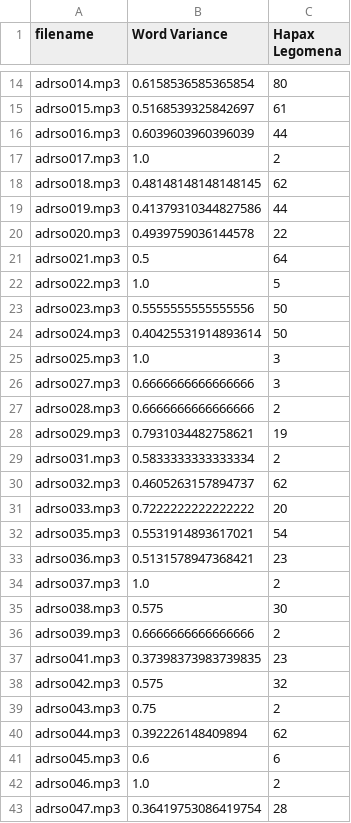
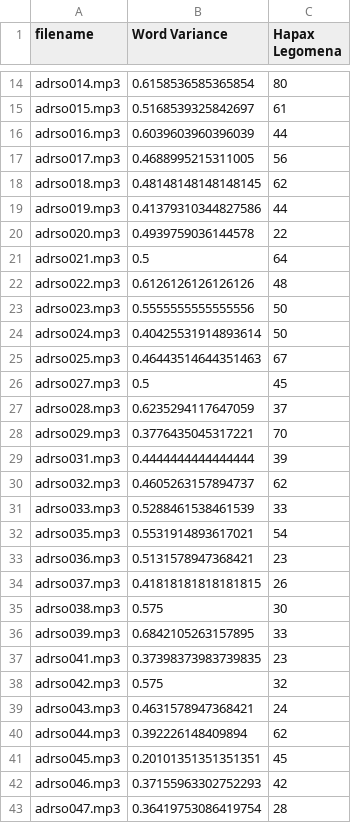
Before and after one commit to GroovyBukovi/audio-classification-alzheimer, a CSV file: text_features.csv, drawn as a sheet; only a part is shown, gaps mark what is left out; the diff covers the shown part only.

```diff
--- a/text_features.csv
+++ b/text_features.csv
@@ -16,3 +16,3 @@ adrso015.mp3,0.5168539325842697,61
 adrso016.mp3,0.6039603960396039,44
-adrso017.mp3,1.0,2
+adrso017.mp3,0.4688995215311005,56
 adrso018.mp3,0.48148148148148145,62
@@ -21,23 +21,23 @@ adrso020.mp3,0.4939759036144578,22
 adrso021.mp3,0.5,64
-adrso022.mp3,1.0,5
+adrso022.mp3,0.6126126126126126,48
 adrso023.mp3,0.5555555555555556,50
 adrso024.mp3,0.40425531914893614,50
-adrso025.mp3,1.0,3
-adrso027.mp3,0.6666666666666666,3
-adrso028.mp3,0.6666666666666666,2
-adrso029.mp3,0.7931034482758621,19
-adrso031.mp3,0.5833333333333334,2
+adrso025.mp3,0.46443514644351463,67
+adrso027.mp3,0.5,45
+adrso028.mp3,0.6235294117647059,37
+adrso029.mp3,0.3776435045317221,70
+adrso031.mp3,0.4444444444444444,39
 adrso032.mp3,0.4605263157894737,62
-adrso033.mp3,0.7222222222222222,20
+adrso033.mp3,0.5288461538461539,33
 adrso035.mp3,0.5531914893617021,54
 adrso036.mp3,0.5131578947368421,23
-adrso037.mp3,1.0,2
+adrso037.mp3,0.41818181818181815,26
 adrso038.mp3,0.575,30
-adrso039.mp3,0.6666666666666666,2
+adrso039.mp3,0.6842105263157895,33
 adrso041.mp3,0.37398373983739835,23
 adrso042.mp3,0.575,32
-adrso043.mp3,0.75,2
+adrso043.mp3,0.4631578947368421,24
 adrso044.mp3,0.392226148409894,62
-adrso045.mp3,0.6,6
-adrso046.mp3,1.0,2
+adrso045.mp3,0.20101351351351351,45
+adrso046.mp3,0.37155963302752293,42
 adrso047.mp3,0.36419753086419754,28
```
Also changed, not shown: 166 edited cells elsewhere in this file, final_features.csv, 1 other file.
